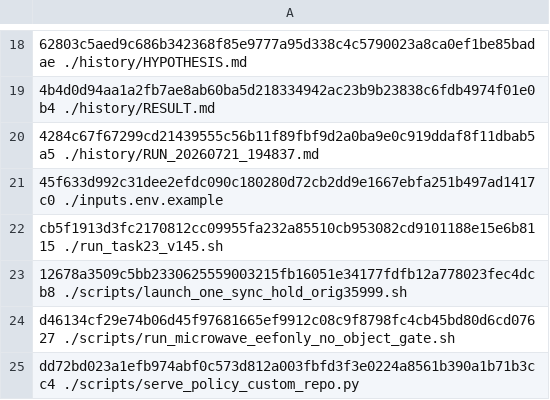
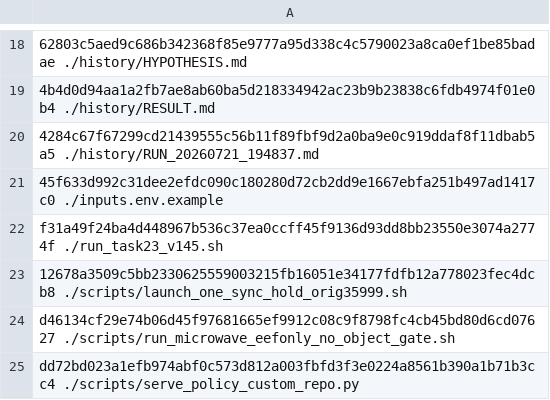
Before and after one commit to wpyaoxueros/robomemarena-microwave-campaign, a TSV file: ARTIFACT_SHA256.tsv, drawn as a sheet; only a part is shown, gaps mark what is left out; the diff names each change by its address in the sheet, - before the commit and + after, or states it on an @@ line.

```diff
--- a/ARTIFACT_SHA256.tsv
+++ b/ARTIFACT_SHA256.tsv
-A22: cb5f1913d3fc2170812cc09955fa232a85510cb953082cd9101188e15e6b8115 ./run_task23_v145.sh
+A22: f31a49f24ba4d448967b536c37ea0ccff45f9136d93dd8bb23550e3074a2774f ./run_task23_v145.sh
```
Also changed, not shown: 1 other file.
